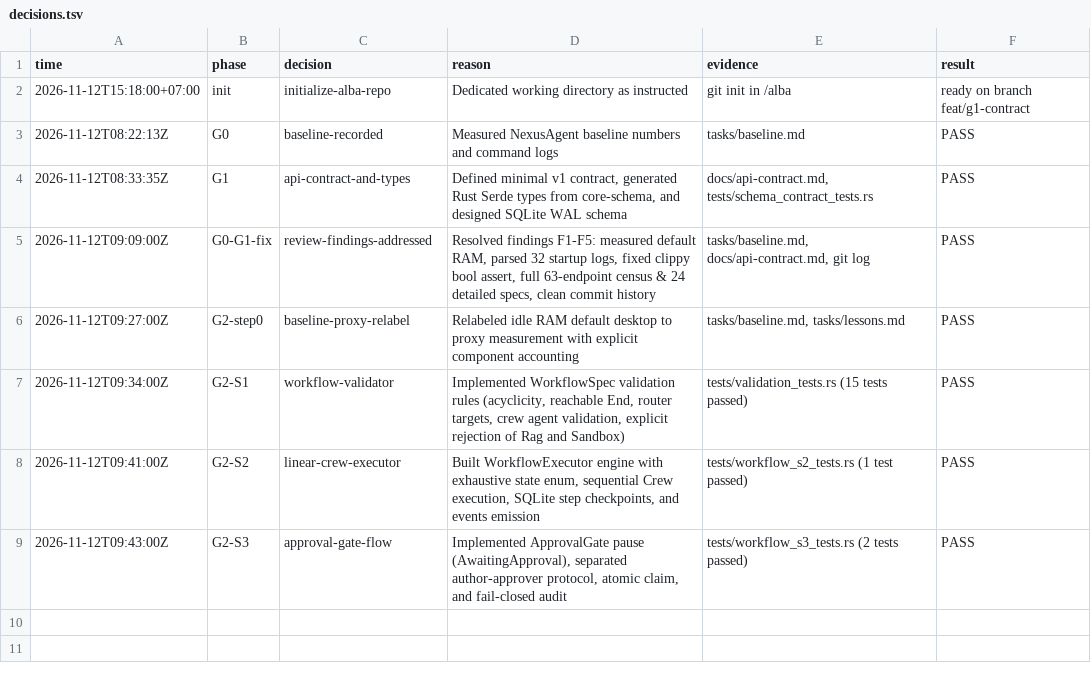
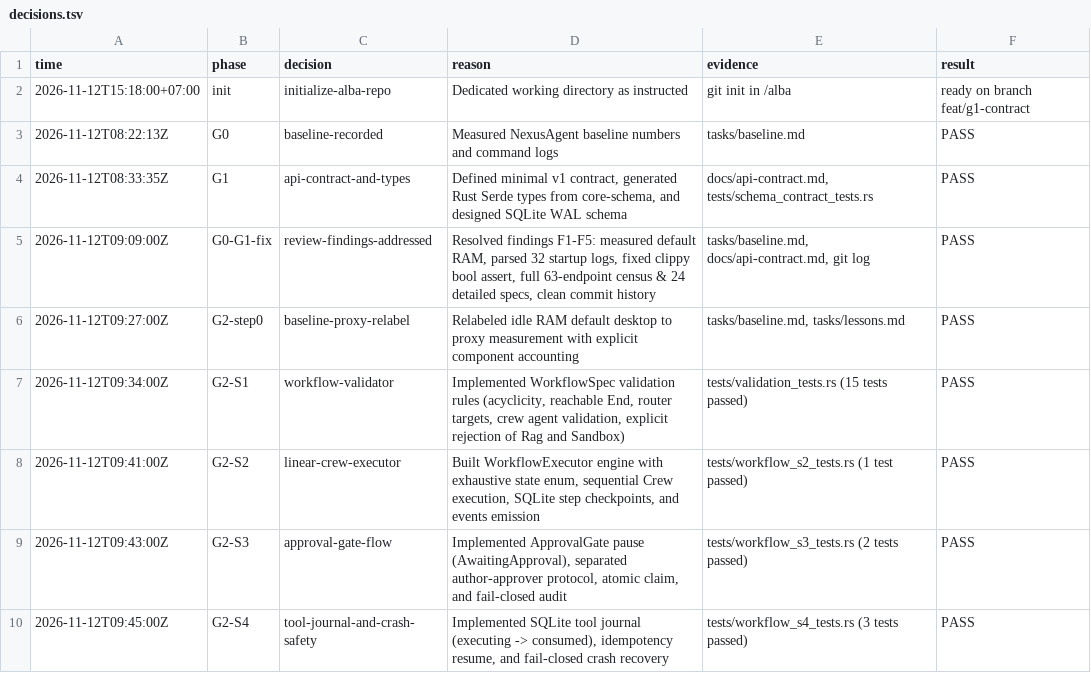
Before and after one commit to potatips/Alba-Agent, a TSV file: tasks/decisions.tsv, drawn as a sheet; the diff names each change by its address in the sheet, - before the commit and + after, or states it on an @@ line.

Commit message:
feat(workflow): S4 Crash recovery, resume, and idempotent tool journal

```diff
--- a/tasks/decisions.tsv
+++ b/tasks/decisions.tsv
+row 10: 2026-11-12T09:45:00Z | G2-S4 | tool-journal-and-crash-safety | Implemented SQLite tool journal (executing -> consumed), idempotency resume, and fail-closed crash recovery | tests/workflow_s4_tests.rs (3 tests passed) | PASS
```
Also changed, not shown: 5 other files.
